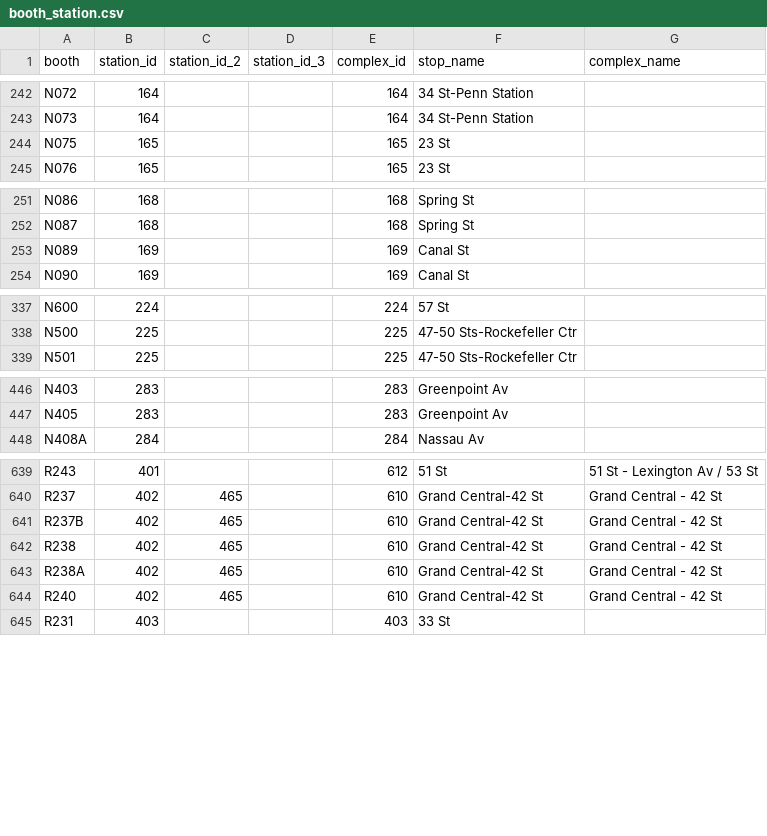
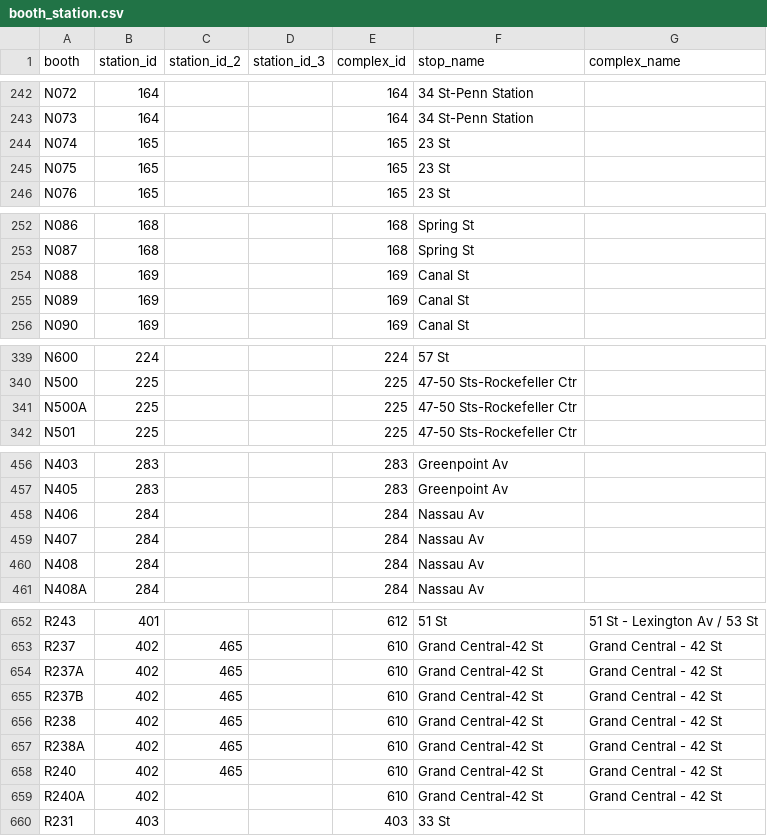
Before and after one commit to hshore29/mta-lookups, a CSV file: clean/booth_station.csv, drawn as a sheet; only a part is shown, gaps mark what is left out; the diff covers the shown part only; the diff names each change by its address in the sheet, - before the commit and + after, or states it on an @@ line.

```diff
--- a/clean/booth_station.csv
+++ b/clean/booth_station.csv
+row 244: N074 | 165 |  |  | 165 | 23 St
+row 254: N088 | 169 |  |  | 169 | Canal St
+row 341: N500A | 225 |  |  | 225 | 47-50 Sts-Rockefeller Ctr
+row 458: N406 | 284 |  |  | 284 | Nassau Av
+row 459: N407 | 284 |  |  | 284 | Nassau Av
+row 460: N408 | 284 |  |  | 284 | Nassau Av
+row 654: R237A | 402 | 465 |  | 610 | Grand Central-42 St | Grand Central - 42 St
+row 659: R240A | 402 |  |  | 610 | Grand Central-42 St | Grand Central - 42 St
```
Also changed, not shown: 8 added rows, 1 removed row and 1 edited cell elsewhere in this file, clean/remote_booth_station.csv, 2 other files.
